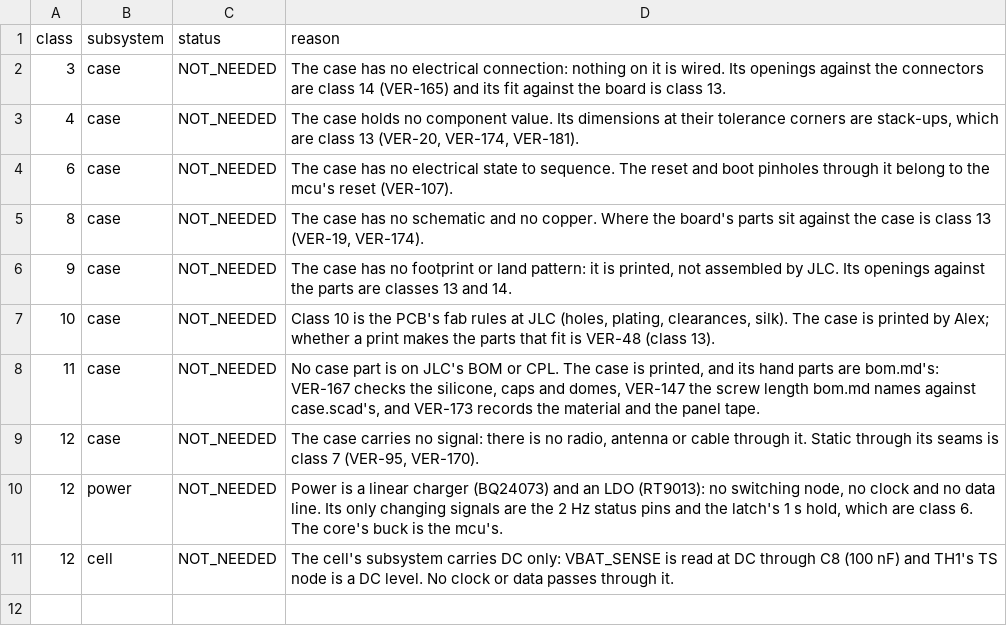
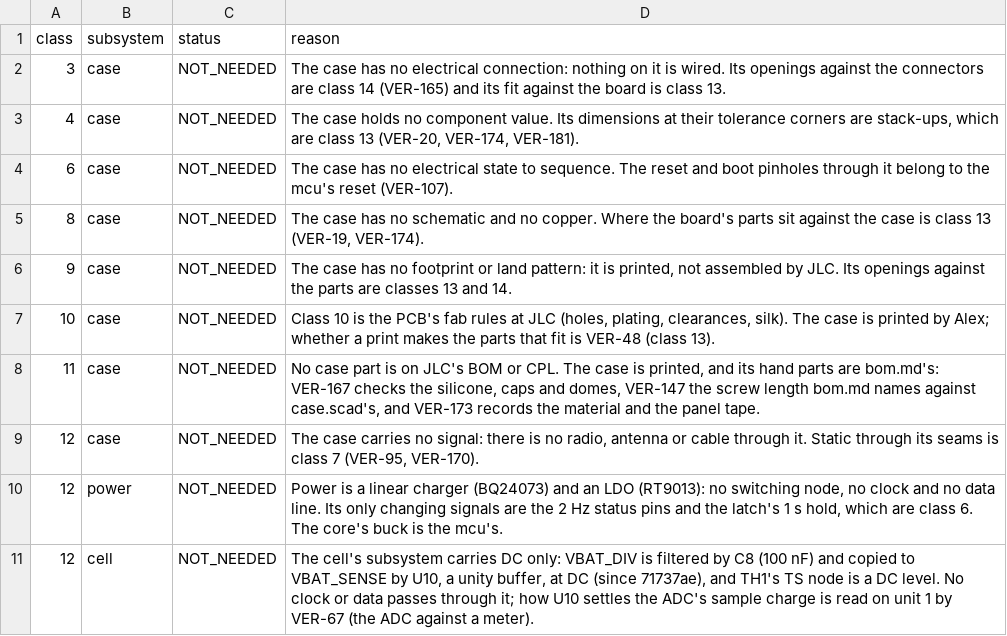
Before and after one commit to alex-berliner/mega_blastoise, a CSV file: hardware/vv/grid_reasons.csv, drawn as a sheet.

```diff
--- a/hardware/vv/grid_reasons.csv
+++ b/hardware/vv/grid_reasons.csv
@@ -10,2 +10,2 @@ class,subsystem,status,reason
 12,power,NOT_NEEDED,"Power is a linear charger (BQ24073) and an LDO (RT9013): no switching node, no clock and no data line. Its only changing signals are the 2 Hz status pins and the latch's 1 s hold, which are class 6. The core's buck is the mcu's."
-12,cell,NOT_NEEDED,"The cell's subsystem carries DC only: VBAT_SENSE is read at DC through C8 (100 nF) and TH1's TS node is a DC level. No clock or data passes through it."
+12,cell,NOT_NEEDED,"The cell's subsystem carries DC only: VBAT_DIV is filtered by C8 (100 nF) and copied to VBAT_SENSE by U10, a unity buffer, at DC (since 71737ae), and TH1's TS node is a DC level. No clock or data passes through it; how U10 settles the ADC's sample charge is read on unit 1 by VER-67 (the ADC against a meter)."
```
Also changed, not shown: 5 other files.
